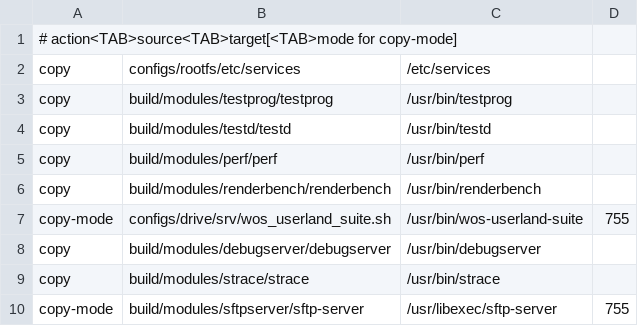
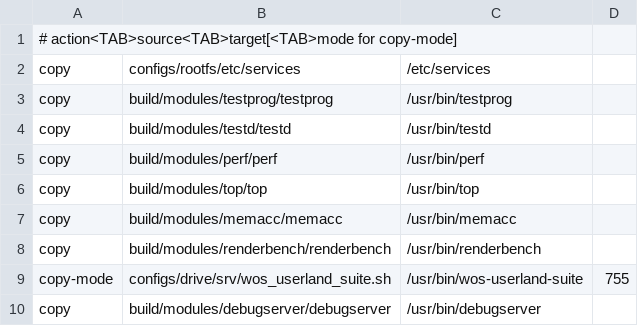
Before and after one commit to Pascu-Victor/wos, a TSV file: configs/rootfs/aliases.tsv, drawn as a sheet; only a part is shown; the shorter side is filled out with more unchanged rows; the diff names each change by its address in the sheet, - before the commit and + after, or states it on an @@ line.

Commit message:
add memory accounting and top modules, optimize system RAM usage, implement lstat syscall, speed up renderbench by using better work splitting algorithm

```diff
--- a/configs/rootfs/aliases.tsv
+++ b/configs/rootfs/aliases.tsv
+row 6: copy | build/modules/top/top | /usr/bin/top
+row 7: copy | build/modules/memacc/memacc | /usr/bin/memacc
```
Also changed, not shown: 54 other files.
